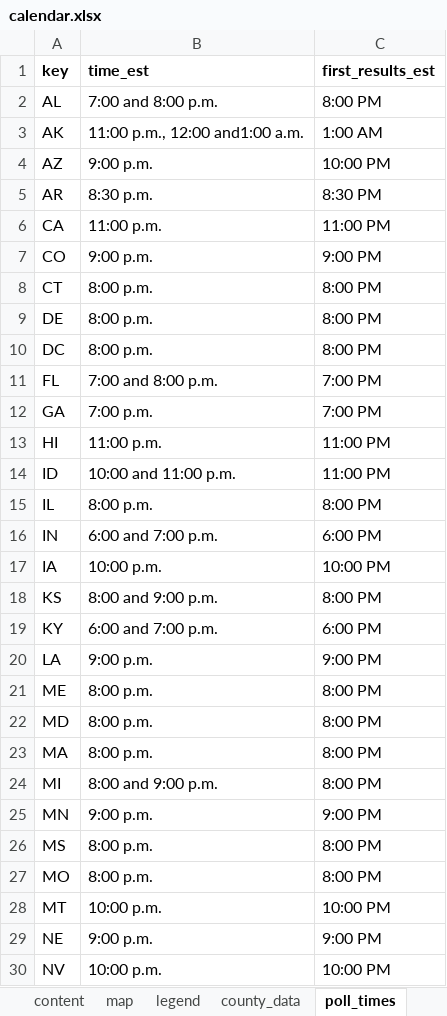
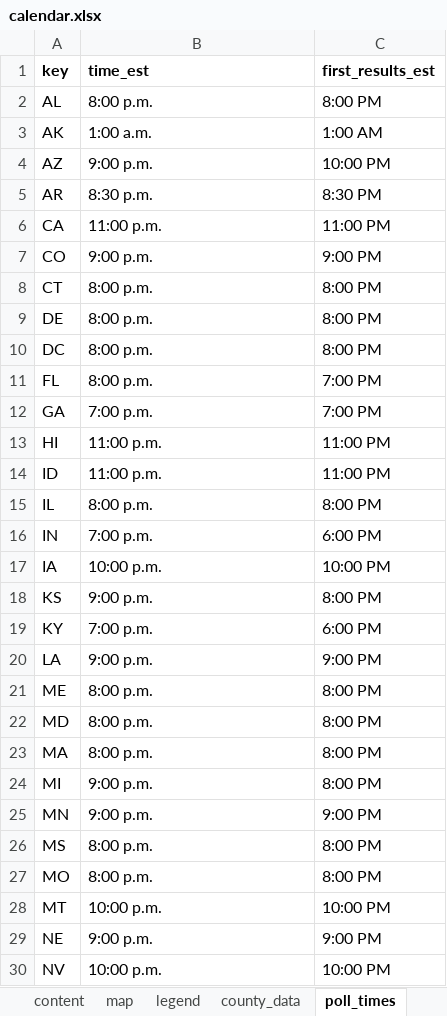
Before and after one commit to nprapps/elections16-general, an Excel workbook: data/calendar.xlsx, sheet poll_times, drawn as a sheet; only a part is shown; values as stored, in another font and other column widths than the file's, no borders; charts and pictures not drawn; the diff covers the shown part only; the diff names each change by its address in the sheet, - before the commit and + after, or states it on an @@ line.

Commit message:
use poll closing time, not first results expected. closes #45

```diff
--- a/data/calendar.xlsx (sheet poll_times)
+++ b/data/calendar.xlsx (sheet poll_times)
-B2 (time_est): 7:00 and 8:00 p.m.
+B2 (time_est): 8:00 p.m.
-B3 (time_est): 11:00 p.m., 12:00 and1:00 a.m.
+B3 (time_est): 1:00 a.m.
-B11 (time_est): 7:00 and 8:00 p.m.
+B11 (time_est): 8:00 p.m.
-B14 (time_est): 10:00 and 11:00 p.m.
+B14 (time_est): 11:00 p.m.
-B16 (time_est): 6:00 and 7:00 p.m.
+B16 (time_est): 7:00 p.m.
-B18 (time_est): 8:00 and 9:00 p.m.
+B18 (time_est): 9:00 p.m.
-B19 (time_est): 6:00 and 7:00 p.m.
+B19 (time_est): 7:00 p.m.
-B24 (time_est): 8:00 and 9:00 p.m.
+B24 (time_est): 9:00 p.m.
```
Also changed, not shown: 5 edited cells elsewhere in this sheet, sheet content, sheet legend, 1 other file.
